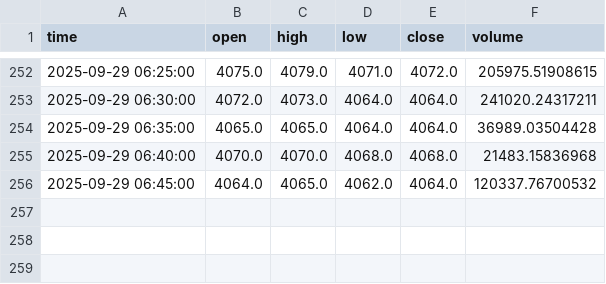
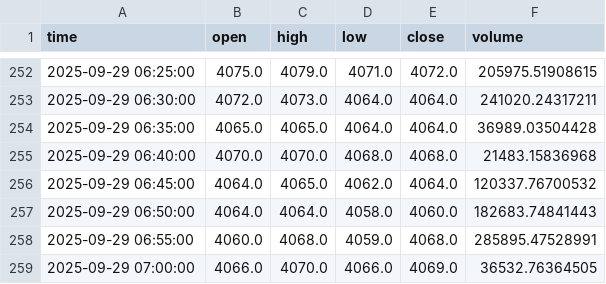
Before and after one commit to ChaeHTEON/upbit-rsi-monitor, a CSV file: KRW-XRP_5min.csv, drawn as a sheet; only a part is shown, gaps mark what is left out; the diff names each change by its address in the sheet, - before the commit and + after, or states it on an @@ line.

```diff
--- a/KRW-XRP_5min.csv
+++ b/KRW-XRP_5min.csv
+row 257: 2025-09-29 06:50:00 | 4064.0 | 4064.0 | 4058.0 | 4060.0 | 182683.74841443
+row 258: 2025-09-29 06:55:00 | 4060.0 | 4068.0 | 4059.0 | 4068.0 | 285895.47528991
+row 259: 2025-09-29 07:00:00 | 4066.0 | 4070.0 | 4066.0 | 4069.0 | 36532.76364505
```
